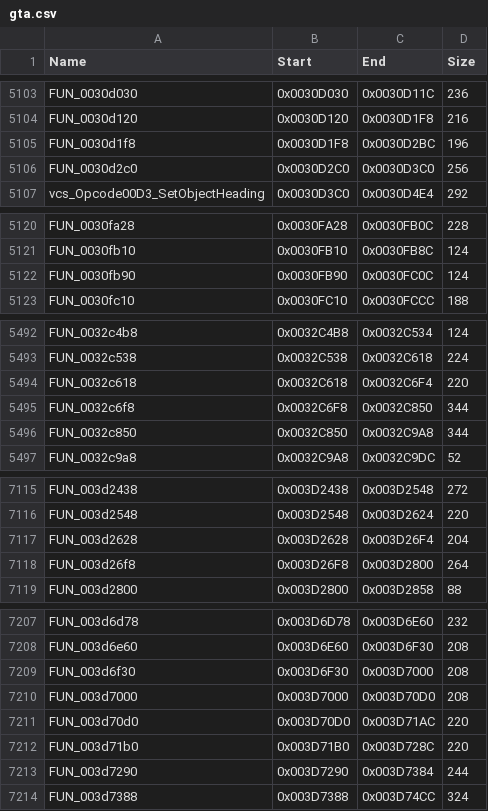
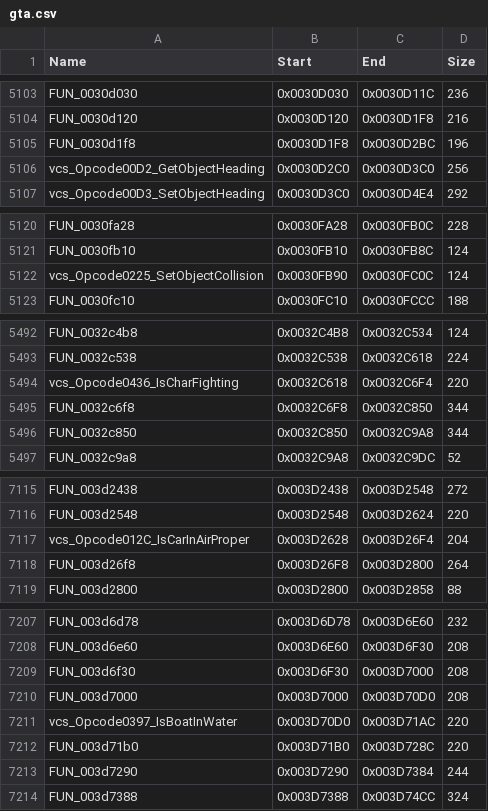
Before and after one commit to DasIstEin20/SHO-GTA-VCS-PS2Recomp, a CSV file: gta-vcs/gta.csv, drawn as a sheet; only a part is shown, gaps mark what is left out; the diff covers the shown part only.

Commit message:
Name more VCS entity state handlers

```diff
--- a/gta-vcs/gta.csv
+++ b/gta-vcs/gta.csv
@@ -5105,3 +5105,3 @@ FUN_0030d120,0x0030D120,0x0030D1F8,216
 FUN_0030d1f8,0x0030D1F8,0x0030D2BC,196
-FUN_0030d2c0,0x0030D2C0,0x0030D3C0,256
+vcs_Opcode00D2_GetObjectHeading,0x0030D2C0,0x0030D3C0,256
 vcs_Opcode00D3_SetObjectHeading,0x0030D3C0,0x0030D4E4,292
@@ -5121,3 +5121,3 @@ FUN_0030fa28,0x0030FA28,0x0030FB0C,228
 FUN_0030fb10,0x0030FB10,0x0030FB8C,124
-FUN_0030fb90,0x0030FB90,0x0030FC0C,124
+vcs_Opcode0225_SetObjectCollision,0x0030FB90,0x0030FC0C,124
 FUN_0030fc10,0x0030FC10,0x0030FCCC,188
@@ -5493,3 +5493,3 @@ FUN_0032c4b8,0x0032C4B8,0x0032C534,124
 FUN_0032c538,0x0032C538,0x0032C618,224
-FUN_0032c618,0x0032C618,0x0032C6F4,220
+vcs_Opcode0436_IsCharFighting,0x0032C618,0x0032C6F4,220
 FUN_0032c6f8,0x0032C6F8,0x0032C850,344
@@ -7116,3 +7116,3 @@ FUN_003d2438,0x003D2438,0x003D2548,272
 FUN_003d2548,0x003D2548,0x003D2624,220
-FUN_003d2628,0x003D2628,0x003D26F4,204
+vcs_Opcode012C_IsCarInAirProper,0x003D2628,0x003D26F4,204
 FUN_003d26f8,0x003D26F8,0x003D2800,264
@@ -7210,3 +7210,3 @@ FUN_003d6f30,0x003D6F30,0x003D7000,208
 FUN_003d7000,0x003D7000,0x003D70D0,208
-FUN_003d70d0,0x003D70D0,0x003D71AC,220
+vcs_Opcode0397_IsBoatInWater,0x003D70D0,0x003D71AC,220
 FUN_003d71b0,0x003D71B0,0x003D728C,220
```
Also changed, not shown: 3 edited cells elsewhere in this file.
